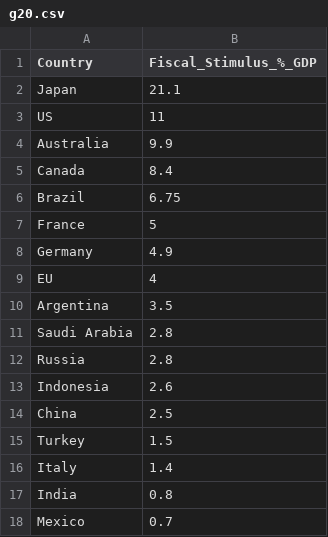
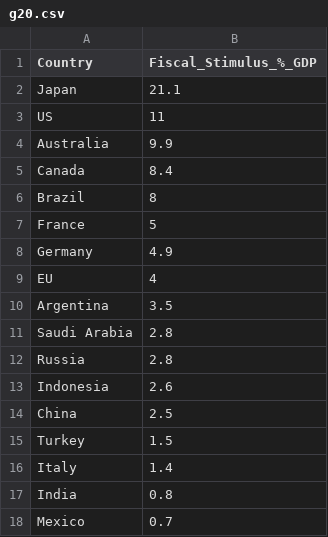
Before and after one commit to MapaCovid/COVID-19, a CSV file: herramientas/FiscalStimulusCOVID_to_GDP/g20.csv, drawn as a sheet.

```diff
--- a/herramientas/FiscalStimulusCOVID_to_GDP/g20.csv
+++ b/herramientas/FiscalStimulusCOVID_to_GDP/g20.csv
@@ -5,3 +5,3 @@ Australia;9.9
 Canada;8.4
-Brazil;6.75
+Brazil;8
 France;5
```
Also changed, not shown: 4 other files.
